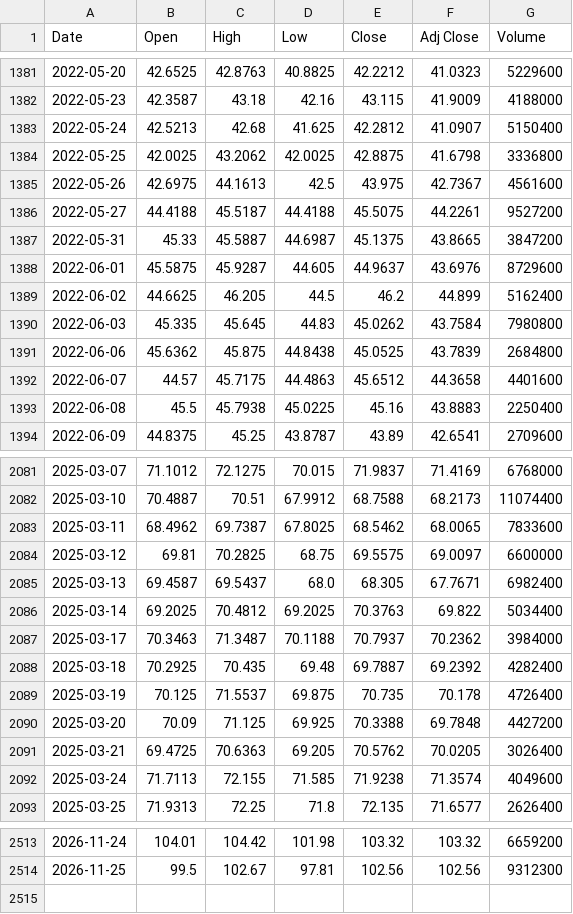
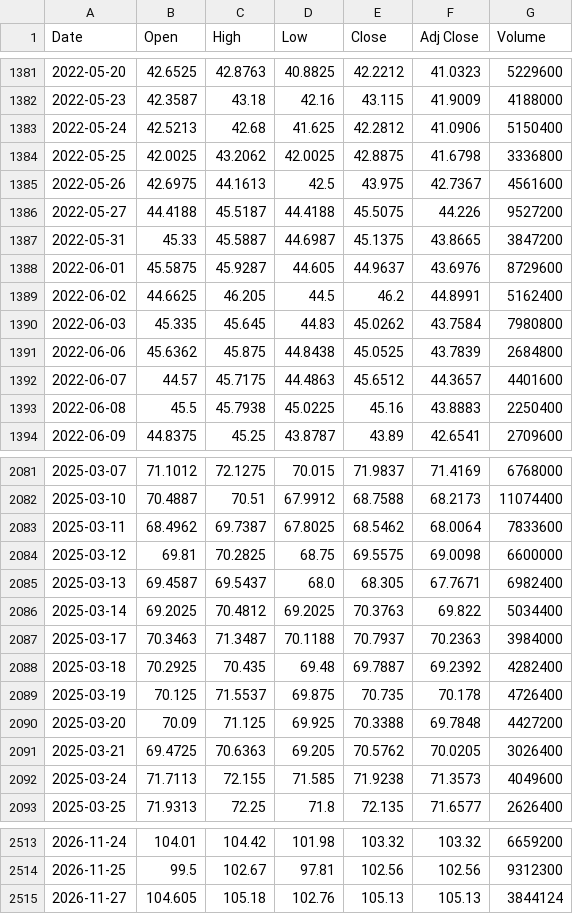
Before and after one commit to anandtpatel/GLD-data, a CSV file: vgt/vgt_10y.csv, drawn as a sheet; only a part is shown, gaps mark what is left out; the diff covers the shown part only.

```diff
--- a/vgt/vgt_10y.csv
+++ b/vgt/vgt_10y.csv
@@ -1382,12 +1382,12 @@ Date,Open,High,Low,Close,Adj Close,Volume
 2022-05-23,42.3587,43.18,42.16,43.115,41.9009,4188000
-2022-05-24,42.5213,42.68,41.625,42.2812,41.0907,5150400
+2022-05-24,42.5213,42.68,41.625,42.2812,41.0906,5150400
 2022-05-25,42.0025,43.2062,42.0025,42.8875,41.6798,3336800
 2022-05-26,42.6975,44.1613,42.5,43.975,42.7367,4561600
-2022-05-27,44.4188,45.5187,44.4188,45.5075,44.2261,9527200
+2022-05-27,44.4188,45.5187,44.4188,45.5075,44.226,9527200
 2022-05-31,45.33,45.5887,44.6987,45.1375,43.8665,3847200
 2022-06-01,45.5875,45.9287,44.605,44.9637,43.6976,8729600
-2022-06-02,44.6625,46.205,44.5,46.2,44.899,5162400
+2022-06-02,44.6625,46.205,44.5,46.2,44.8991,5162400
 2022-06-03,45.335,45.645,44.83,45.0262,43.7584,7980800
 2022-06-06,45.6362,45.875,44.8438,45.0525,43.7839,2684800
-2022-06-07,44.57,45.7175,44.4863,45.6512,44.3658,4401600
+2022-06-07,44.57,45.7175,44.4863,45.6512,44.3657,4401600
 2022-06-08,45.5,45.7938,45.0225,45.16,43.8883,2250400
@@ -2082,7 +2082,7 @@ Date,Open,High,Low,Close,Adj Close,Volume
 2025-03-10,70.4887,70.51,67.9912,68.7588,68.2173,11074400
-2025-03-11,68.4962,69.7387,67.8025,68.5462,68.0065,7833600
-2025-03-12,69.81,70.2825,68.75,69.5575,69.0097,6600000
+2025-03-11,68.4962,69.7387,67.8025,68.5462,68.0064,7833600
+2025-03-12,69.81,70.2825,68.75,69.5575,69.0098,6600000
 2025-03-13,69.4587,69.5437,68.0,68.305,67.7671,6982400
 2025-03-14,69.2025,70.4812,69.2025,70.3763,69.822,5034400
-2025-03-17,70.3463,71.3487,70.1188,70.7937,70.2362,3984000
+2025-03-17,70.3463,71.3487,70.1188,70.7937,70.2363,3984000
 2025-03-18,70.2925,70.435,69.48,69.7887,69.2392,4282400
@@ -2091,3 +2091,3 @@ Date,Open,High,Low,Close,Adj Close,Volume
 2025-03-21,69.4725,70.6363,69.205,70.5762,70.0205,3026400
-2025-03-24,71.7113,72.155,71.585,71.9238,71.3574,4049600
+2025-03-24,71.7113,72.155,71.585,71.9238,71.3573,4049600
 2025-03-25,71.9313,72.25,71.8,72.135,71.6577,2626400
@@ -2514 +2514,2 @@ Date,Open,High,Low,Close,Adj Close,Volume
 2026-11-25,99.5,102.67,97.81,102.56,102.56,9312300
+2026-11-27,104.605,105.18,102.76,105.13,105.13,3844124
```
Also changed, not shown: 93 edited cells elsewhere in this file, data/fed_odds.csv, data/macro.csv, 5 other files.
